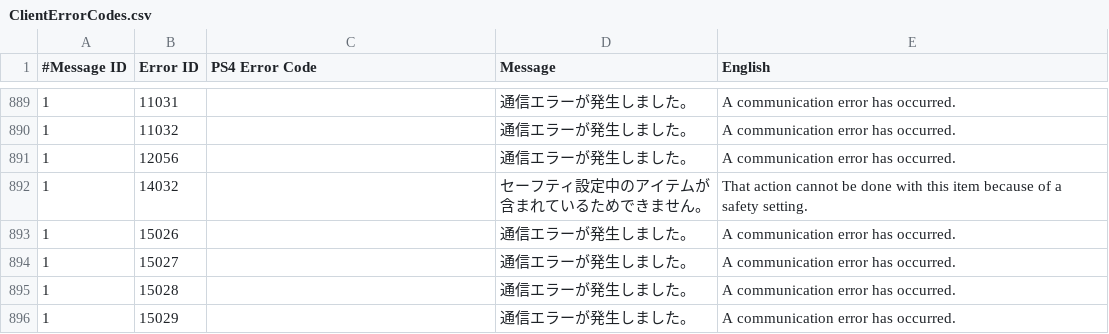
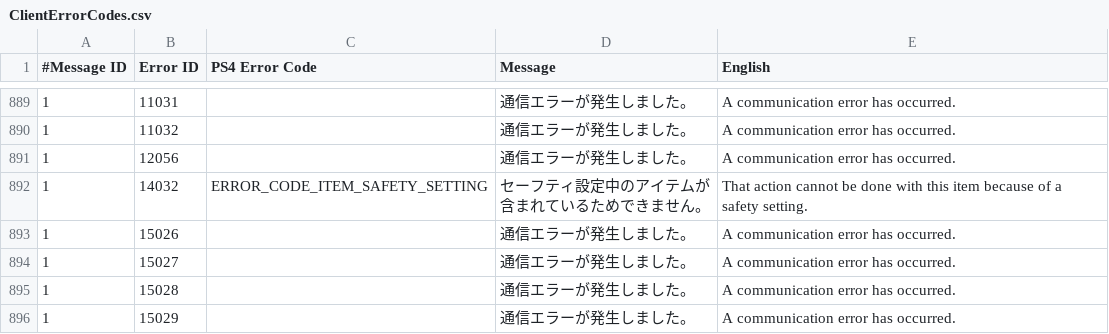
Before and after one commit to sebastian-heinz/Arrowgene.DragonsDogmaOnline, a CSV file: Arrowgene.Ddon.Shared/Files/Assets/ClientErrorCodes.csv, drawn as a sheet; only a part is shown, gaps mark what is left out; the diff names each change by its address in the sheet, - before the commit and + after, or states it on an @@ line.

Commit message:
Throw error when attempting to delete a pawn carrying a locked item.

```diff
--- a/Arrowgene.Ddon.Shared/Files/Assets/ClientErrorCodes.csv
+++ b/Arrowgene.Ddon.Shared/Files/Assets/ClientErrorCodes.csv
-C892 (PS4 Error Code): (empty)
+C892 (PS4 Error Code): ERROR_CODE_ITEM_SAFETY_SETTING
```
Also changed, not shown: 2 other files.
